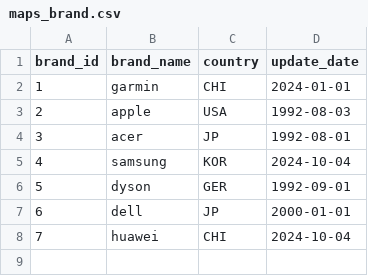
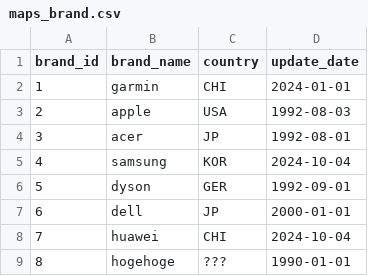
Before and after one commit to HitoshiMatsuda/dbt_classiccars, a CSV file: seeds/maps_brand.csv, drawn as a sheet.

Commit message:
【実装】検証用csvファイルを更新した

```diff
--- a/seeds/maps_brand.csv
+++ b/seeds/maps_brand.csv
@@ -8 +8,2 @@ brand_id,brand_name,country,update_date
 7,huawei,CHI,2024-10-04
+8,hogehoge,???,1990-01-01
```
